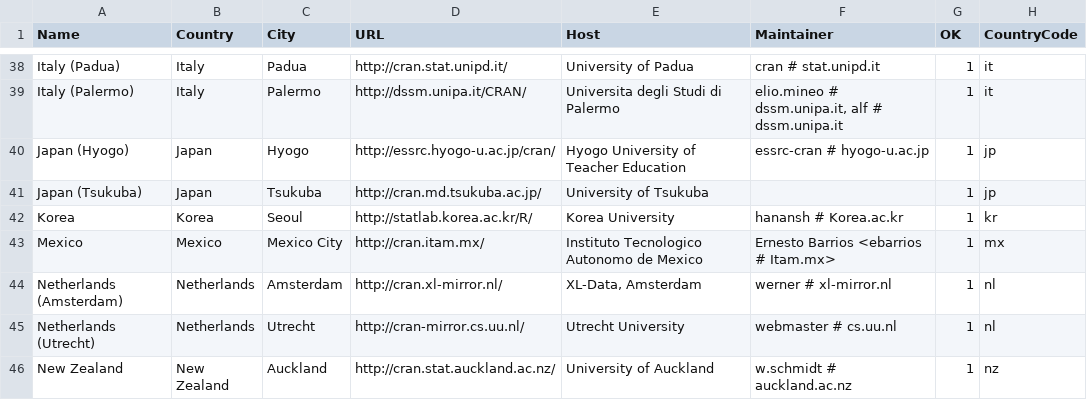
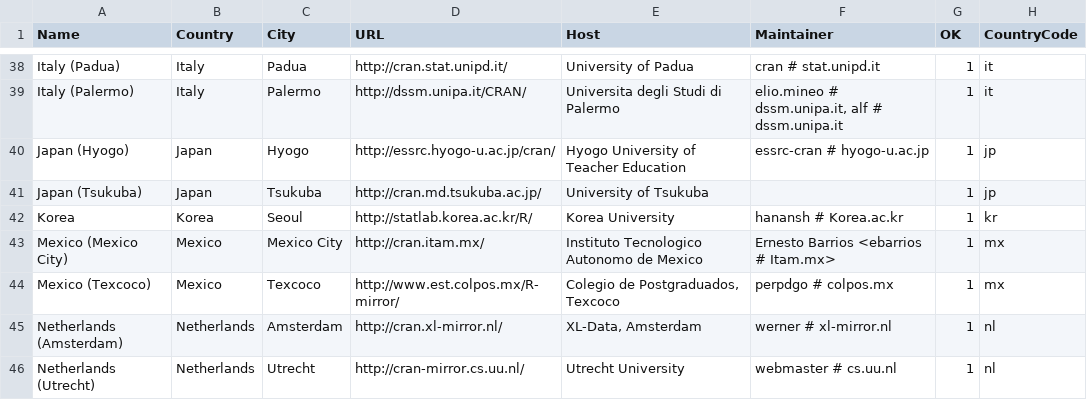
Before and after one commit to r-devel/r-svn, a CSV file: doc/CRAN_mirrors.csv, drawn as a sheet; only a part is shown, gaps mark what is left out; the shorter side is filled out with more unchanged rows; the diff names each change by its address in the sheet, - before the commit and + after, or states it on an @@ line.

Commit message:
new mirror in mexico
git-svn-id: https://svn.r-project.org/R/trunk@56469 00db46b3-68df-0310-9c12-caf00c1e9a41

```diff
--- a/doc/CRAN_mirrors.csv
+++ b/doc/CRAN_mirrors.csv
-A43 (Name): Mexico
+A43 (Name): Mexico (Mexico City)
+row 44: Mexico (Texcoco) | Mexico | Texcoco | http://www.est.colpos.mx/R-mirror/ | Colegio de Postgraduados, Texcoco | perpdgo # colpos.mx | 1 | mx
```
